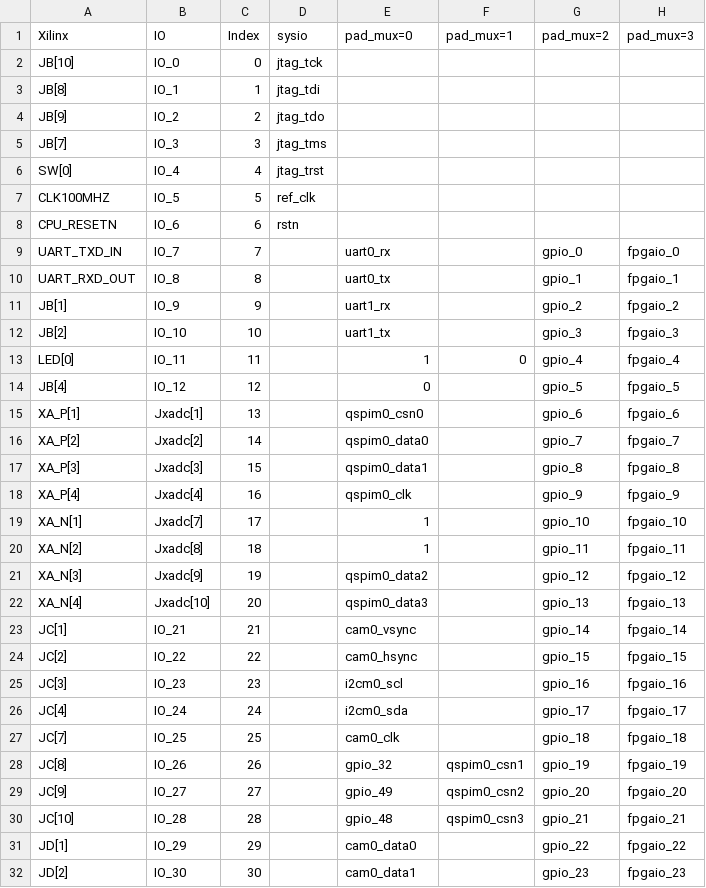
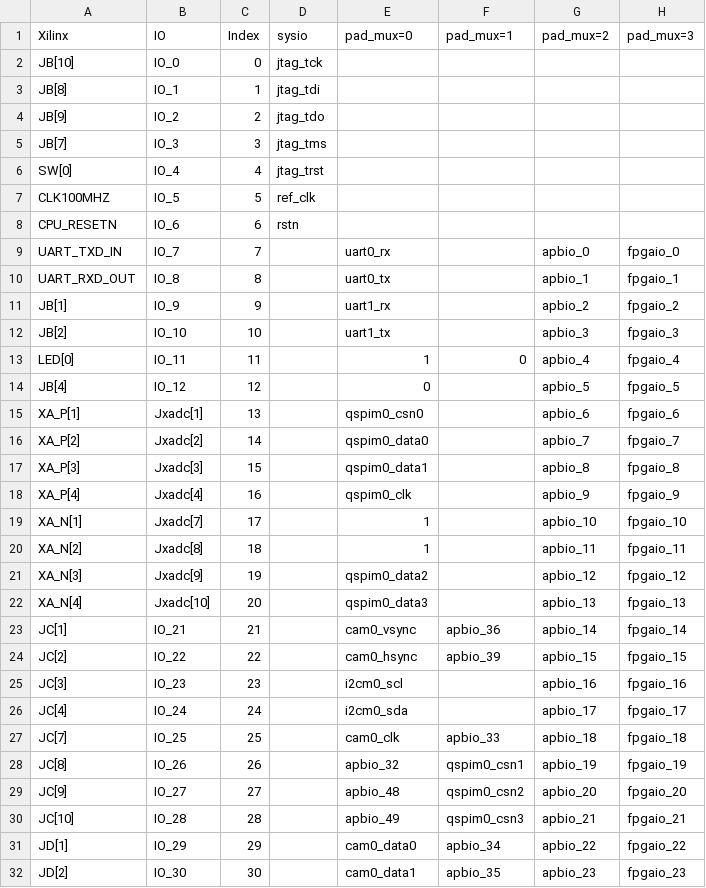
Before and after one commit to openhwgroup/core-v-mcu, a CSV file: pin-table.csv, drawn as a sheet; only a part is shown; the diff covers the shown part only.

Commit message:
Updated gpio to apbio naming
Signed-off-by: Greg Martin <gmartin@quicklogic.com>

```diff
--- a/pin-table.csv
+++ b/pin-table.csv
@@ -8,25 +8,25 @@ CLK100MHZ,IO_5,5,ref_clk,,,,
 CPU_RESETN,IO_6,6,rstn,,,,
-UART_TXD_IN,IO_7,7,,uart0_rx,,gpio_0,fpgaio_0
-UART_RXD_OUT,IO_8,8,,uart0_tx,,gpio_1,fpgaio_1
-JB[1],IO_9,9,,uart1_rx,,gpio_2,fpgaio_2
-JB[2],IO_10,10,,uart1_tx,,gpio_3,fpgaio_3
-LED[0],IO_11,11,,1,0,gpio_4,fpgaio_4
-JB[4],IO_12,12,,0,,gpio_5,fpgaio_5
-XA_P[1],Jxadc[1],13,,qspim0_csn0,,gpio_6,fpgaio_6
-XA_P[2],Jxadc[2],14,,qspim0_data0,,gpio_7,fpgaio_7
-XA_P[3],Jxadc[3],15,,qspim0_data1,,gpio_8,fpgaio_8
-XA_P[4],Jxadc[4],16,,qspim0_clk,,gpio_9,fpgaio_9
-XA_N[1],Jxadc[7],17,,1,,gpio_10,fpgaio_10
-XA_N[2],Jxadc[8],18,,1,,gpio_11,fpgaio_11
-XA_N[3],Jxadc[9],19,,qspim0_data2,,gpio_12,fpgaio_12
-XA_N[4],Jxadc[10],20,,qspim0_data3,,gpio_13,fpgaio_13
-JC[1],IO_21,21,,cam0_vsync,,gpio_14,fpgaio_14
-JC[2],IO_22,22,,cam0_hsync,,gpio_15,fpgaio_15
-JC[3],IO_23,23,,i2cm0_scl,,gpio_16,fpgaio_16
-JC[4],IO_24,24,,i2cm0_sda,,gpio_17,fpgaio_17
-JC[7],IO_25,25,,cam0_clk,,gpio_18,fpgaio_18
-JC[8],IO_26,26,,gpio_32,qspim0_csn1,gpio_19,fpgaio_19
-JC[9],IO_27,27,,gpio_49,qspim0_csn2,gpio_20,fpgaio_20
-JC[10],IO_28,28,,gpio_48,qspim0_csn3,gpio_21,fpgaio_21
-JD[1],IO_29,29,,cam0_data0,,gpio_22,fpgaio_22
-JD[2],IO_30,30,,cam0_data1,,gpio_23,fpgaio_23
+UART_TXD_IN,IO_7,7,,uart0_rx,,apbio_0,fpgaio_0
+UART_RXD_OUT,IO_8,8,,uart0_tx,,apbio_1,fpgaio_1
+JB[1],IO_9,9,,uart1_rx,,apbio_2,fpgaio_2
+JB[2],IO_10,10,,uart1_tx,,apbio_3,fpgaio_3
+LED[0],IO_11,11,,1,0,apbio_4,fpgaio_4
+JB[4],IO_12,12,,0,,apbio_5,fpgaio_5
+XA_P[1],Jxadc[1],13,,qspim0_csn0,,apbio_6,fpgaio_6
+XA_P[2],Jxadc[2],14,,qspim0_data0,,apbio_7,fpgaio_7
+XA_P[3],Jxadc[3],15,,qspim0_data1,,apbio_8,fpgaio_8
+XA_P[4],Jxadc[4],16,,qspim0_clk,,apbio_9,fpgaio_9
+XA_N[1],Jxadc[7],17,,1,,apbio_10,fpgaio_10
+XA_N[2],Jxadc[8],18,,1,,apbio_11,fpgaio_11
+XA_N[3],Jxadc[9],19,,qspim0_data2,,apbio_12,fpgaio_12
+XA_N[4],Jxadc[10],20,,qspim0_data3,,apbio_13,fpgaio_13
+JC[1],IO_21,21,,cam0_vsync,apbio_36,apbio_14,fpgaio_14
+JC[2],IO_22,22,,cam0_hsync,apbio_39,apbio_15,fpgaio_15
+JC[3],IO_23,23,,i2cm0_scl,,apbio_16,fpgaio_16
+JC[4],IO_24,24,,i2cm0_sda,,apbio_17,fpgaio_17
+JC[7],IO_25,25,,cam0_clk,apbio_33,apbio_18,fpgaio_18
+JC[8],IO_26,26,,apbio_32,qspim0_csn1,apbio_19,fpgaio_19
+JC[9],IO_27,27,,apbio_48,qspim0_csn2,apbio_20,fpgaio_20
+JC[10],IO_28,28,,apbio_49,qspim0_csn3,apbio_21,fpgaio_21
+JD[1],IO_29,29,,cam0_data0,apbio_34,apbio_22,fpgaio_22
+JD[2],IO_30,30,,cam0_data1,apbio_35,apbio_23,fpgaio_23
```
Also changed, not shown: 23 edited cells elsewhere in this file, 9 other files.
